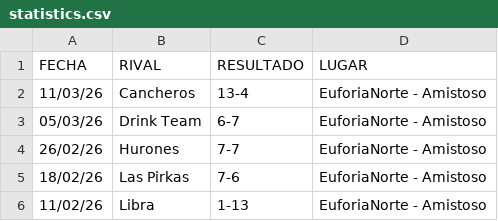
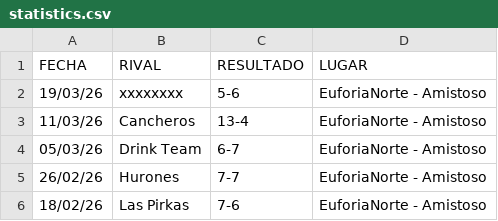
Before and after one commit to hescalag-web/barbarosfc, a CSV file: docs/statistics.csv, drawn as a sheet; only a part is shown; the shorter side is filled out with more unchanged rows; the diff names each change by its address in the sheet, - before the commit and + after, or states it on an @@ line.

```diff
--- a/docs/statistics.csv
+++ b/docs/statistics.csv
+row 2: 19/03/26 | xxxxxxxx | 5-6 | EuforiaNorte - Amistoso
```
Also changed, not shown: docs/statistics_scorer.csv.
